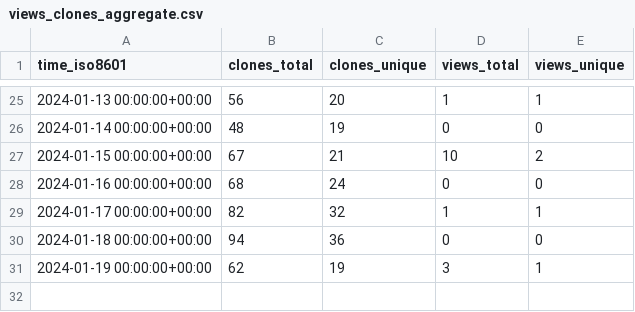
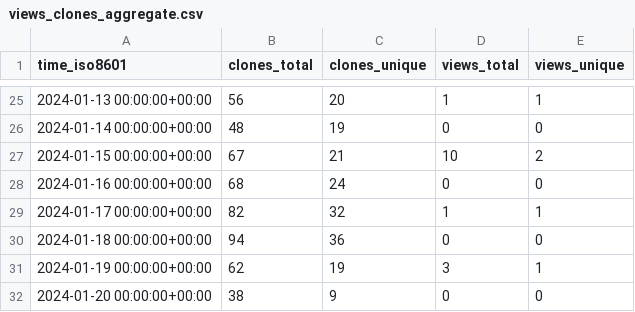
Before and after one commit to khulnasoft/repository-statistics, a CSV file: khulnasoft-lab/vuln-list/ghrs-data/views_clones_aggregate.csv, drawn as a sheet; only a part is shown, gaps mark what is left out.

```diff
--- a/khulnasoft-lab/vuln-list/ghrs-data/views_clones_aggregate.csv
+++ b/khulnasoft-lab/vuln-list/ghrs-data/views_clones_aggregate.csv
@@ -31 +31,2 @@ time_iso8601,clones_total,clones_unique,views_total,views_unique
 2024-01-19 00:00:00+00:00,62,19,3,1
+2024-01-20 00:00:00+00:00,38,9,0,0
```
Also changed, not shown: 1 other file.
